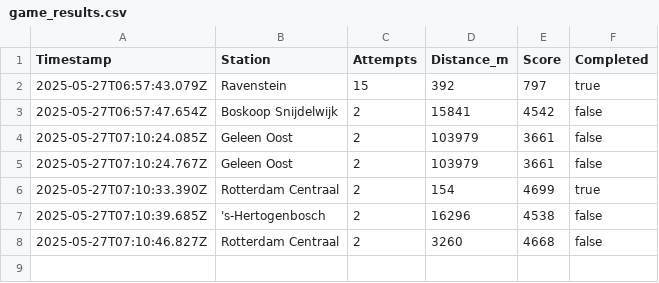
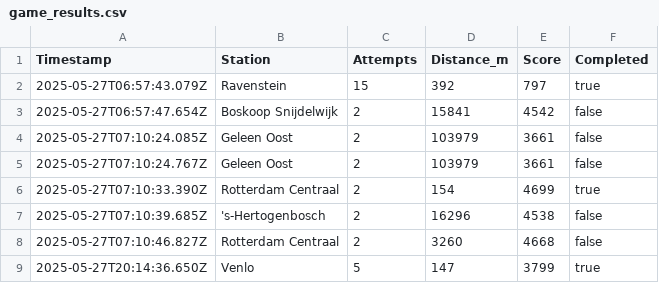
Before and after one commit to vdveen/ovguesser, a CSV file: game_results.csv, drawn as a sheet.

```diff
--- a/game_results.csv
+++ b/game_results.csv
@@ -8 +8,2 @@ Timestamp,Station,Attempts,Distance_m,Score,Completed
 2025-05-27T07:10:46.827Z,"Rotterdam Centraal",2,3260,4668,false
+2025-05-27T20:14:36.650Z,"Venlo",5,147,3799,true
```
Also changed, not shown: 1 other file.
